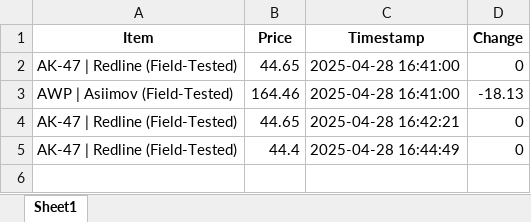
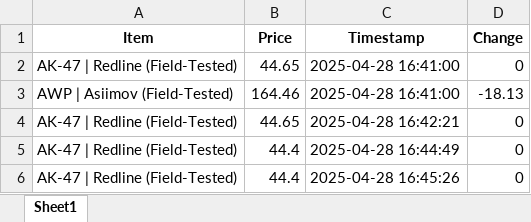
Before and after one commit to goshva/testtest, an Excel workbook: steam_prices.xlsx, sheet Sheet1, drawn as a sheet; values as stored, in another font and other column widths than the file's, no borders; the diff names each change by its address in the sheet, - before the commit and + after, or states it on an @@ line.

Commit message:
dsads

```diff
--- a/steam_prices.xlsx (sheet Sheet1)
+++ b/steam_prices.xlsx (sheet Sheet1)
+row 6: AK-47 | Redline (Field-Tested) | 44.4 | 2025-04-28 16:45:26 | 0
```
